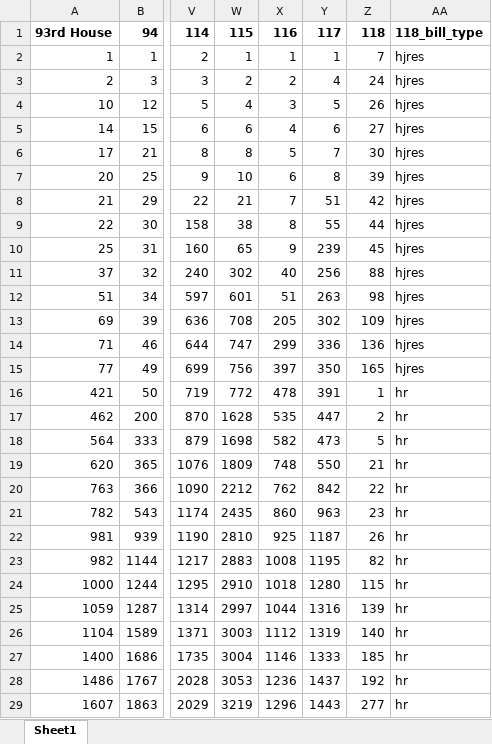
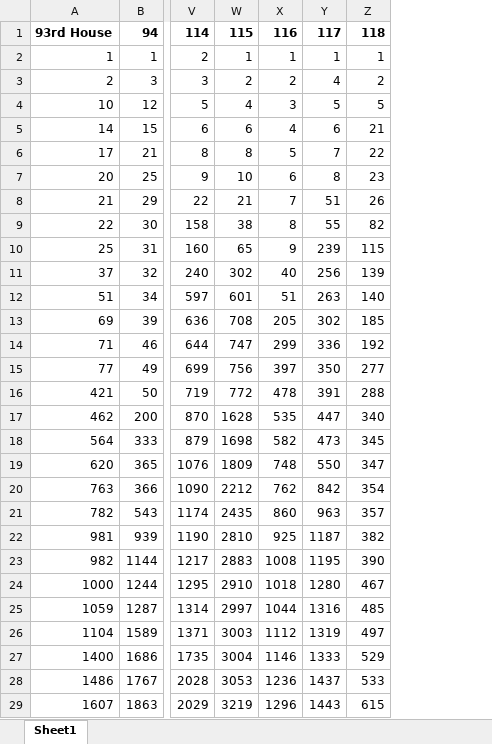
Before and after one commit to elzieosborn/congress-cosponsors, an Excel workbook: significance_encodings/SSListHouse.xlsx, sheet Sheet1, drawn as a sheet; only a part is shown, gaps mark what is left out; values as stored, in another font and other column widths than the file's, no borders; the diff covers the shown part only; the diff names each change by its address in the sheet, - before the commit and + after, or states it on an @@ line.

Commit message:
Finished work in the updated_housesw.Rmd and updated_senatesw.Rmd. Created bill_id.vec and bill_type.vec. Added documentation to legislators.

```diff
--- a/significance_encodings/SSListHouse.xlsx (sheet Sheet1)
+++ b/significance_encodings/SSListHouse.xlsx (sheet Sheet1)
-column AA, rows 1-29: 118_bill_type | hjres | hjres | hjres | hjres | hjres | hjres | hjres | hjres | hjres | hjres | hjres | hjres | hjres | hjres | hr | hr | hr | hr | hr | hr | hr | hr | hr | hr | hr | hr | hr | hr
-Z2: 7
+Z2: 1
-Z3: 24
+Z3: 2
-Z4: 26
+Z4: 5
-Z5: 27
+Z5: 21
-Z6: 30
+Z6: 22
-Z7: 39
+Z7: 23
-Z8: 42
+Z8: 26
-Z9: 44
+Z9: 82
-Z10: 45
+Z10: 115
-Z11: 88
+Z11: 139
-Z12: 98
+Z12: 140
-Z13: 109
+Z13: 185
-Z14: 136
+Z14: 192
-Z15: 165
+Z15: 277
-Z16: 1
+Z16: 288
-Z17: 2
+Z17: 340
-Z18: 5
+Z18: 345
-Z19: 21
+Z19: 347
-Z20: 22
+Z20: 354
-Z21: 23
+Z21: 357
-Z22: 26
+Z22: 382
-Z23: 82
+Z23: 390
-Z24: 115
+Z24: 467
-Z25: 139
+Z25: 485
-Z26: 140
+Z26: 497
-Z27: 185
+Z27: 529
-Z28: 192
+Z28: 533
-Z29: 277
+Z29: 615
```
Also changed, not shown: 237 edited cells elsewhere in this sheet, significance_encodings/SSListSenate.xlsx, 7 other files.
